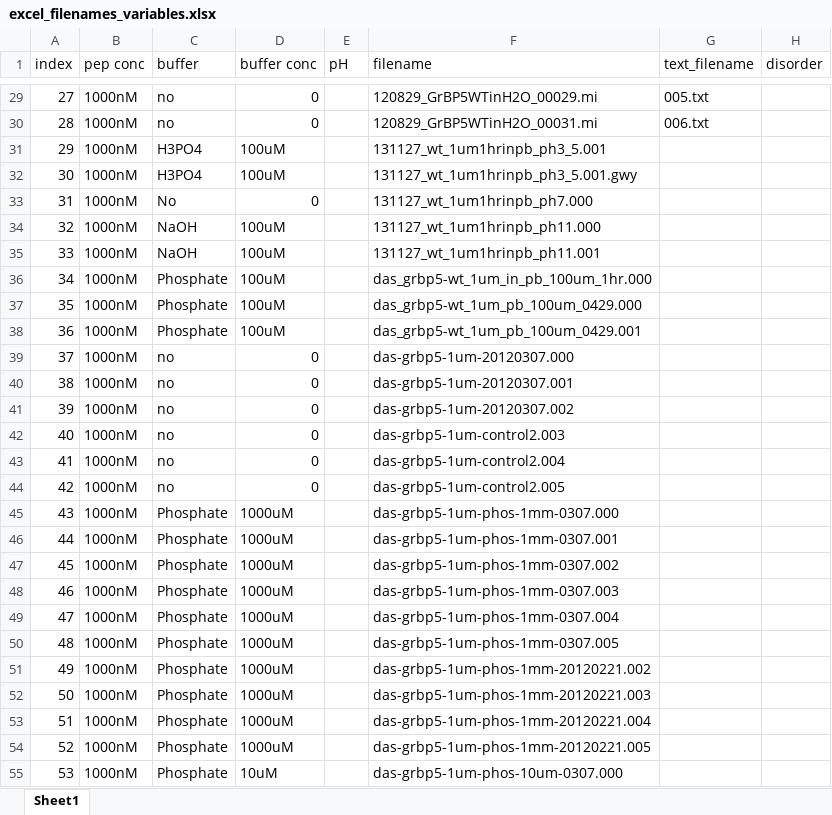
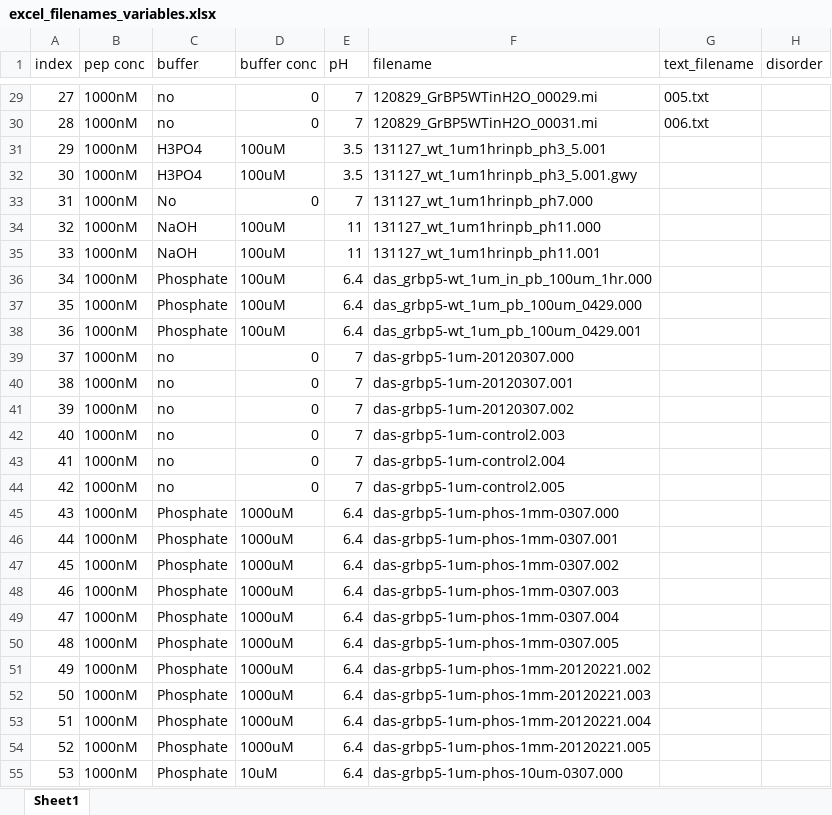
Before and after one commit to liud16/direct18project, an Excel workbook: excel_filenames_variables.xlsx, sheet Sheet1, drawn as a sheet; only a part is shown, gaps mark what is left out; values as stored, in another font and other column widths than the file's, no borders; the diff covers the shown part only; the diff names each change by its address in the sheet, - before the commit and + after, or states it on an @@ line.

```diff
--- a/excel_filenames_variables.xlsx (sheet Sheet1)
+++ b/excel_filenames_variables.xlsx (sheet Sheet1)
-E29:E30 (pH): (empty)
+E29:E30 (pH): 7
-E31:E32 (pH): (empty)
+E31:E32 (pH): 3.5
-E33 (pH): (empty)
+E33 (pH): 7
-E34:E35 (pH): (empty)
+E34:E35 (pH): 11
-E36:E38 (pH): (empty)
+E36:E38 (pH): 6.4
-E39:E44 (pH): (empty)
+E39:E44 (pH): 7
-E45:E55 (pH): (empty)
+E45:E55 (pH): 6.4
```
Also changed, not shown: 218 edited cells elsewhere in this sheet.
